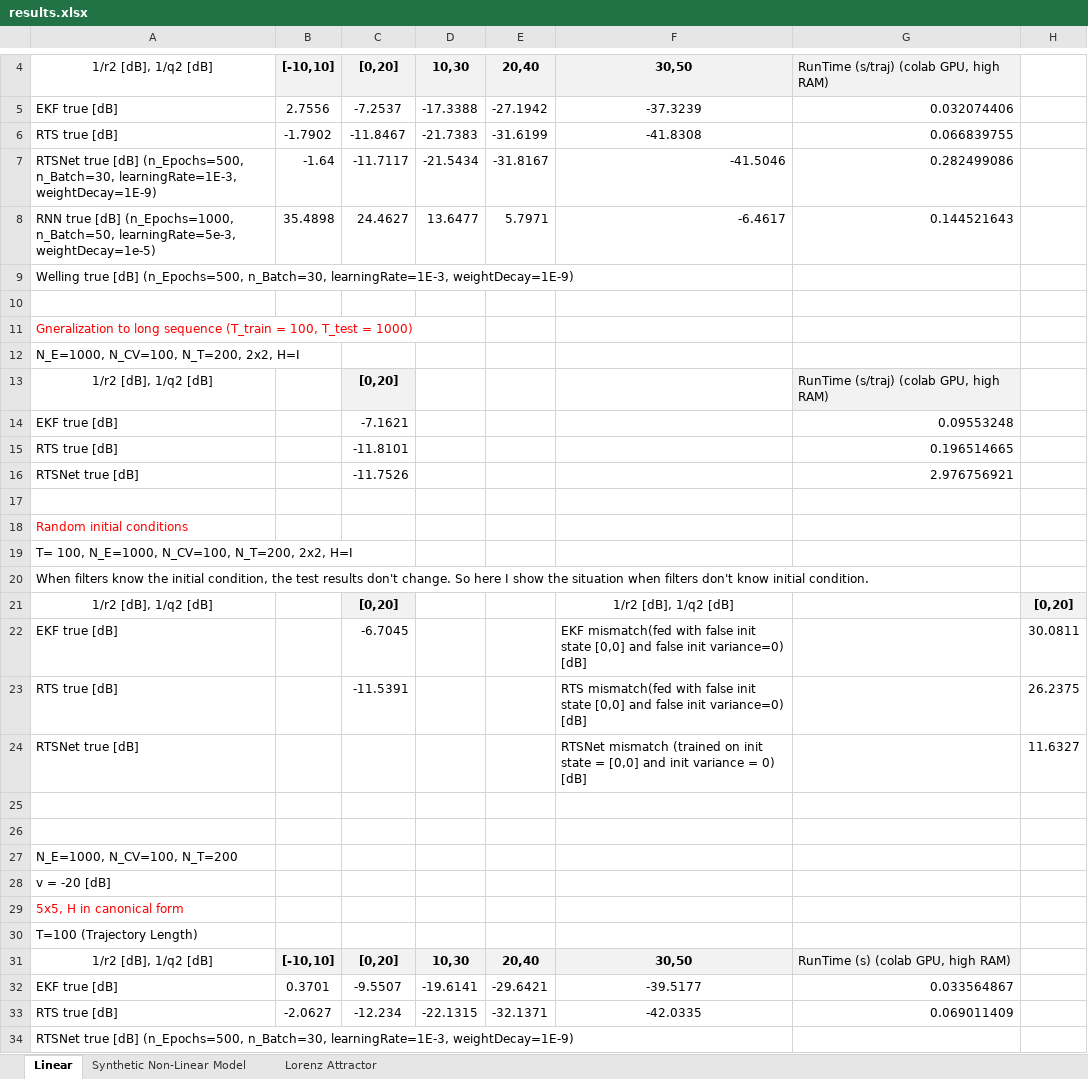
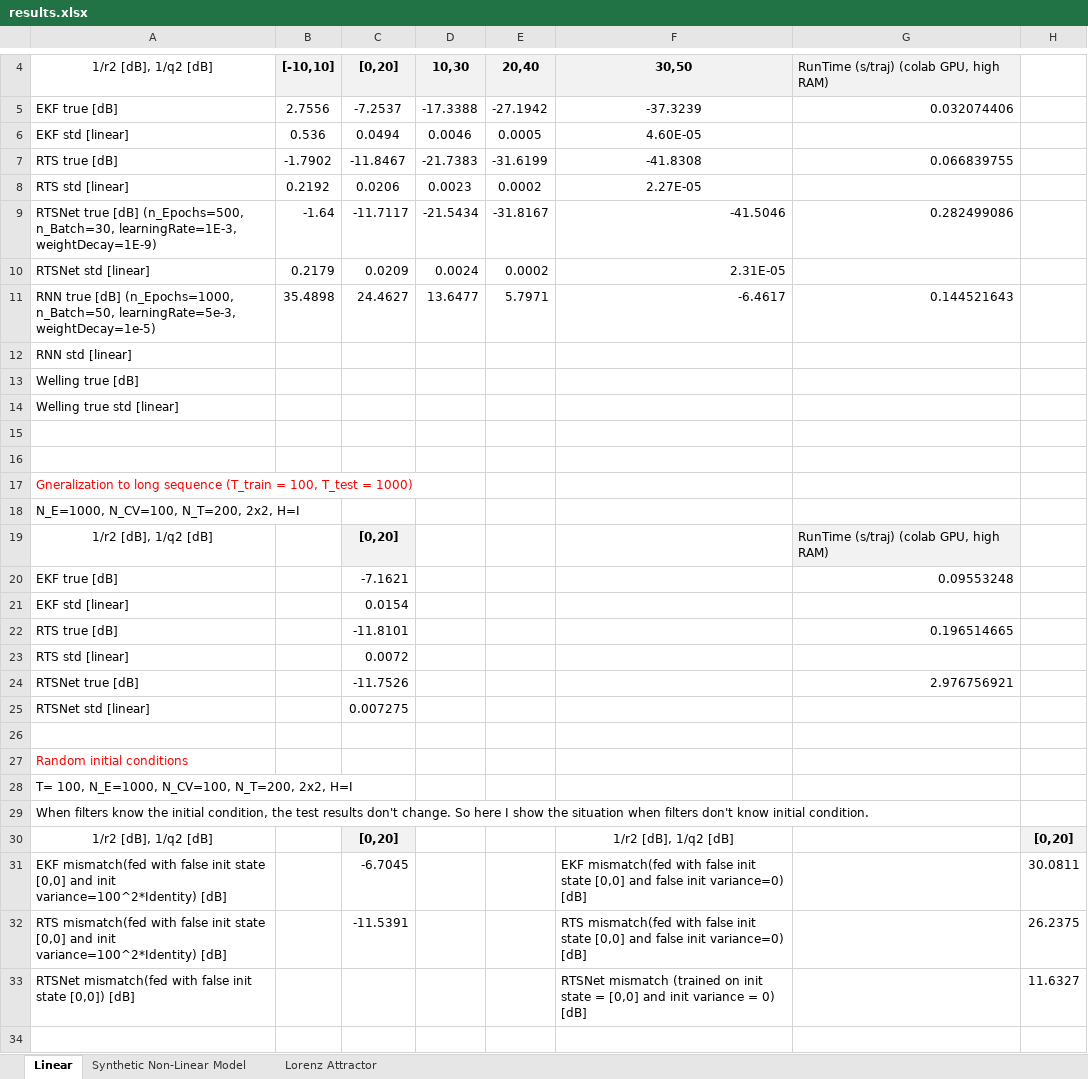
Before and after one commit to KalmanNet/RTSNet_TSP, an Excel workbook: results.xlsx, sheet Linear, drawn as a sheet; only a part is shown, gaps mark what is left out; the shorter side is filled out with more unchanged rows; values as stored, in another font and other column widths than the file's, no borders; addresses are those after the commit; the diff names each change by its address in the sheet, - before the commit and + after, or states it on an @@ line.

```diff
--- a/results.xlsx (sheet Linear)
+++ b/results.xlsx (sheet Linear)
+row 6: EKF std [linear] | 0.536 | 0.0494 | 0.0046 | 0.0005 | 4.60E-05
+row 8: RTS std [linear] | 0.2192 | 0.0206 | 0.0023 | 0.0002 | 2.27E-05
+row 10: RTSNet std [linear] | 0.2179 | 0.0209 | 0.0024 | 0.0002 | 2.31E-05
-A12: Welling true [dB] (n_Epochs=500, n_Batch=30, learningRate=1E-3, weightDecay=1E-9)
+A12: RNN std [linear]
+row 13: Welling true [dB]
+row 14: Welling true std [linear]
+row 15: (empty)
+row 21: EKF std [linear] |  | 0.0154
+row 23: RTS std [linear] |  | 0.0072
+row 25: RTSNet std [linear] |  | 0.007275
-A31: EKF true [dB]
+A31: EKF mismatch(fed with false init state [0,0] and init variance=100^2*Identity) [dB]
-A32: RTS true [dB]
+A32: RTS mismatch(fed with false init state [0,0] and init variance=100^2*Identity) [dB]
-A33: RTSNet true [dB]
+A33: RTSNet mismatch(fed with false init state [0,0]) [dB]
```
Also changed, not shown: sheet Lorenz Attractor, formulas that keep their value, 8 other files.
